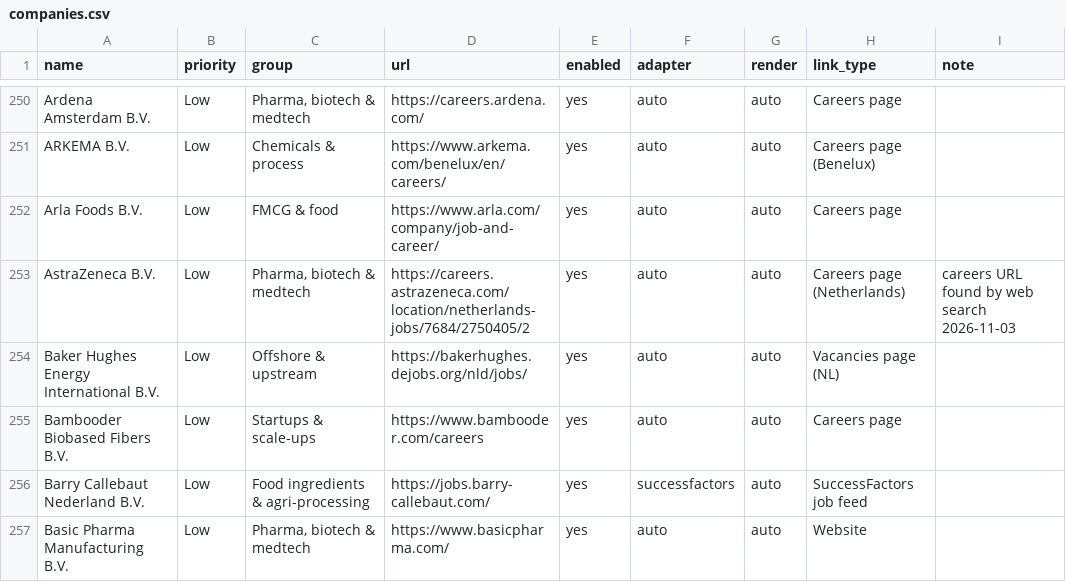
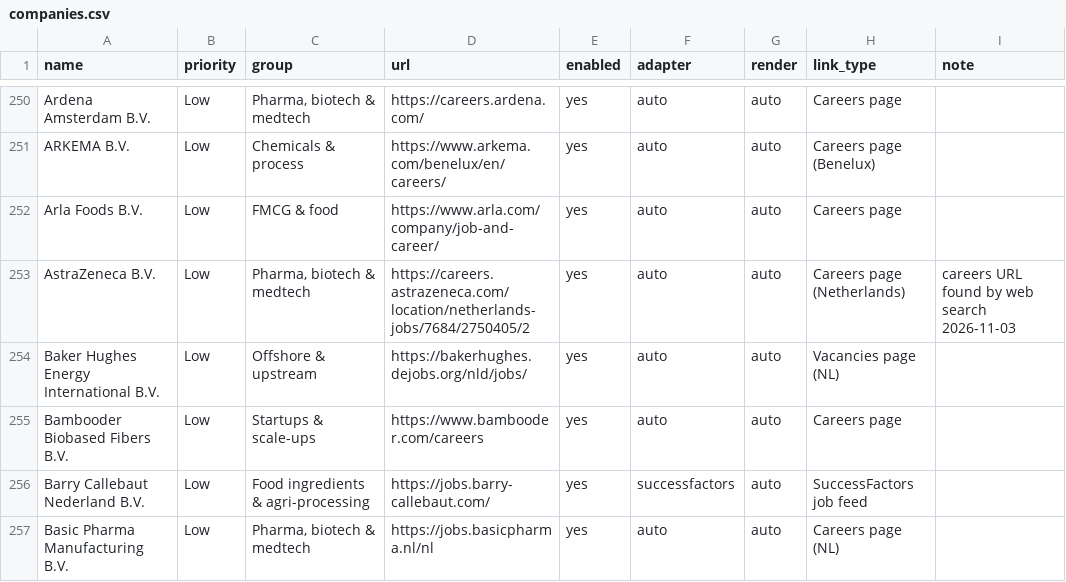
Before and after one commit to Boomybhai/jobwatch, a CSV file: companies.csv, drawn as a sheet; only a part is shown, gaps mark what is left out; the diff covers the shown part only.

```diff
--- a/companies.csv
+++ b/companies.csv
@@ -256,2 +256,2 @@ Bambooder Biobased Fibers B.V.,Low,Startups & scale-ups,https://www.bambooder.co
 Barry Callebaut Nederland B.V.,Low,Food ingredients & agri-processing,https://jobs.barry-callebaut.com/,yes,successfactors,auto,SuccessFactors job feed,
-Basic Pharma Manufacturing B.V.,Low,"Pharma, biotech & medtech",https://www.basicpharma.com/,yes,auto,auto,Website,
+Basic Pharma Manufacturing B.V.,Low,"Pharma, biotech & medtech",https://jobs.basicpharma.nl/nl,yes,auto,auto,Careers page (NL),
```
Also changed, not shown: 15 edited cells elsewhere in this file.
